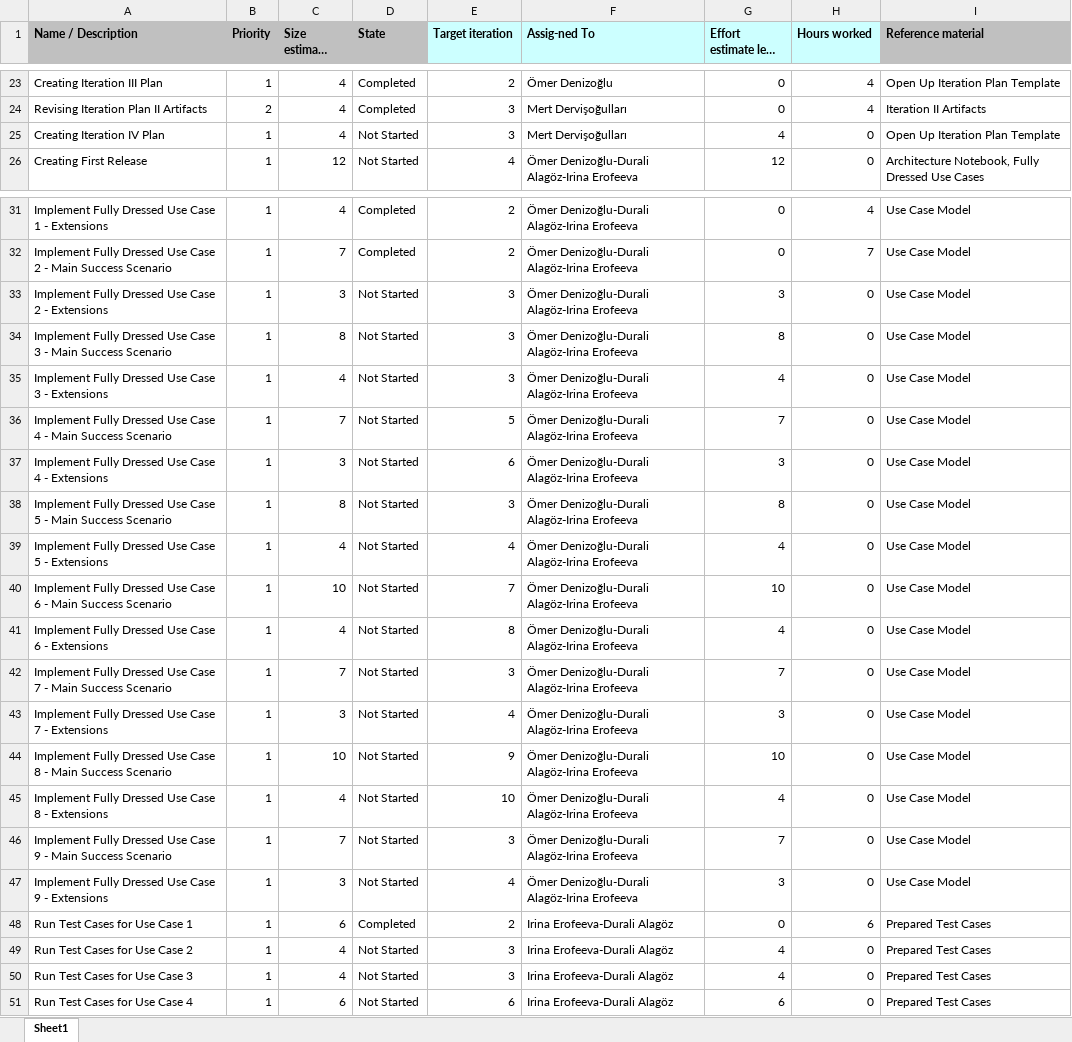
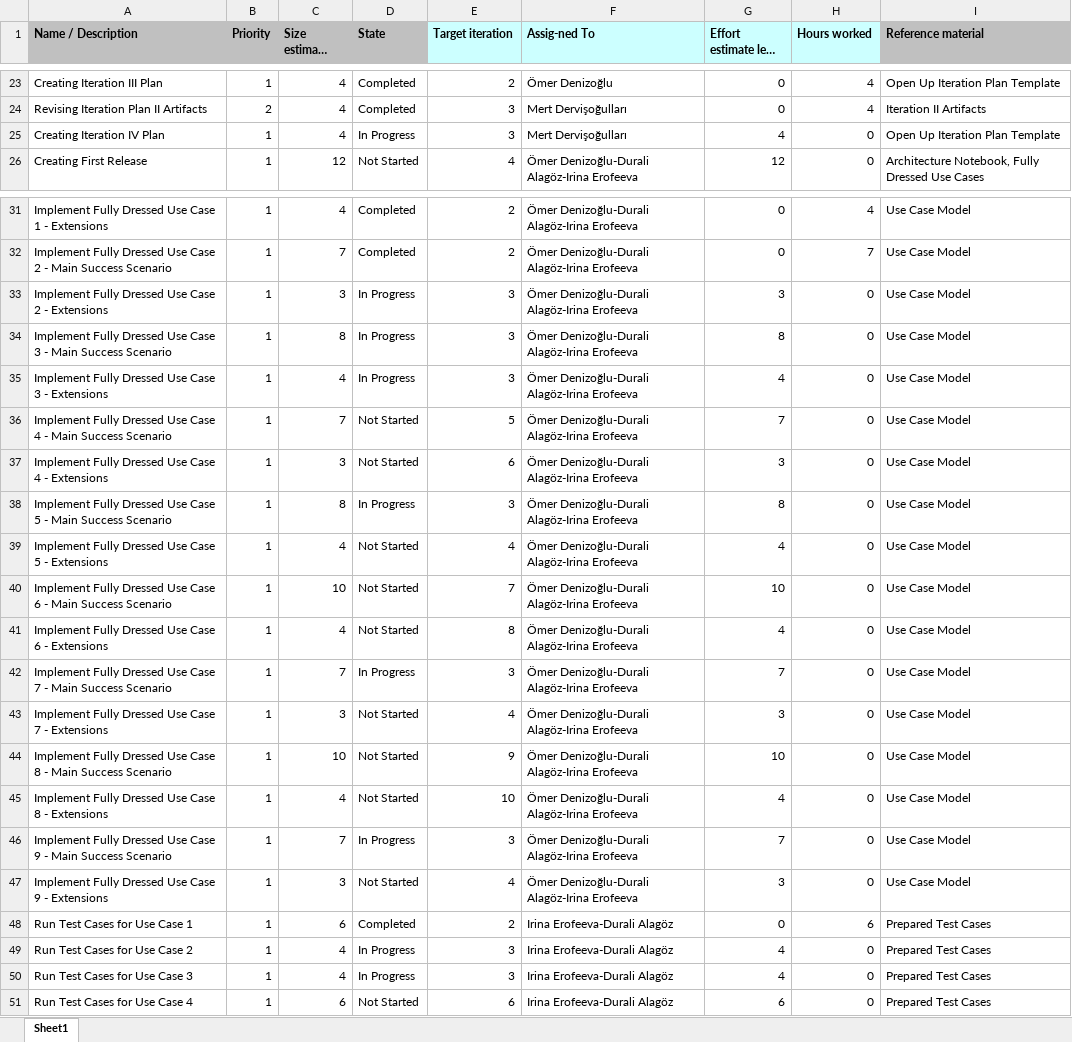
Before and after one commit to Irina112583/hotel-reservation-system, an Excel workbook: work_items_list.xlsx, sheet Sheet1, drawn as a sheet; only a part is shown, gaps mark what is left out; long unchanged cells end in …; values as stored, in another font and other column widths than the file's, no borders; charts and pictures not drawn; the diff names each change by its address in the sheet, - before the commit and + after, or states it on an @@ line.

Commit message:
Vision Document.docx work_items_list.xlsx updated according to reviews.

```diff
--- a/work_items_list.xlsx (sheet Sheet1)
+++ b/work_items_list.xlsx (sheet Sheet1)
-D25 (State): Not Started
+D25 (State): In Progress
-D33:D35 (State): Not Started
+D33:D35 (State): In Progress
-D38 (State): Not Started
+D38 (State): In Progress
-D42 (State): Not Started
+D42 (State): In Progress
-D46 (State): Not Started
+D46 (State): In Progress
-D49:D50 (State): Not Started
+D49:D50 (State): In Progress
```
Also changed, not shown: charts or pictures, 1 other file.
